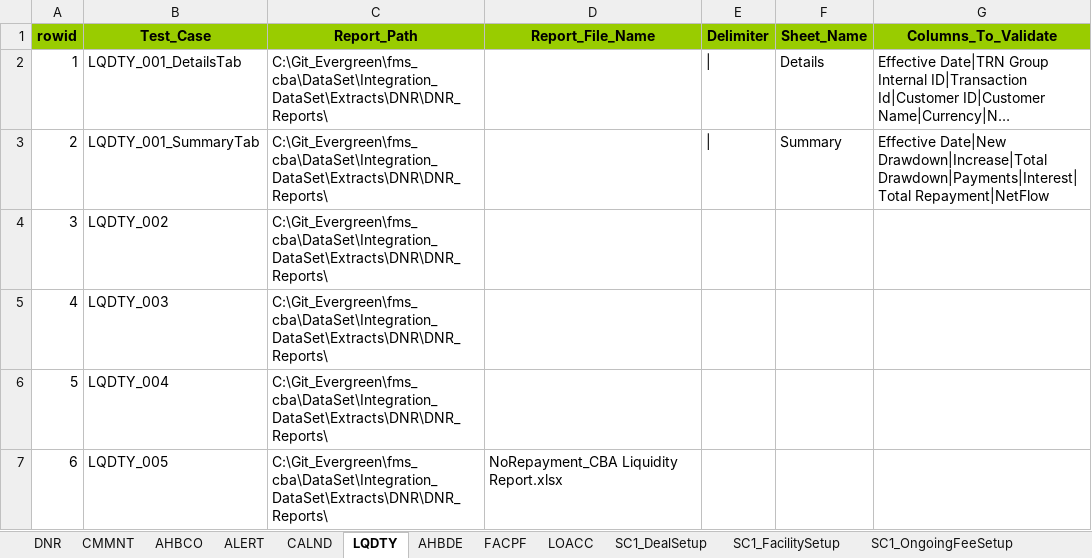
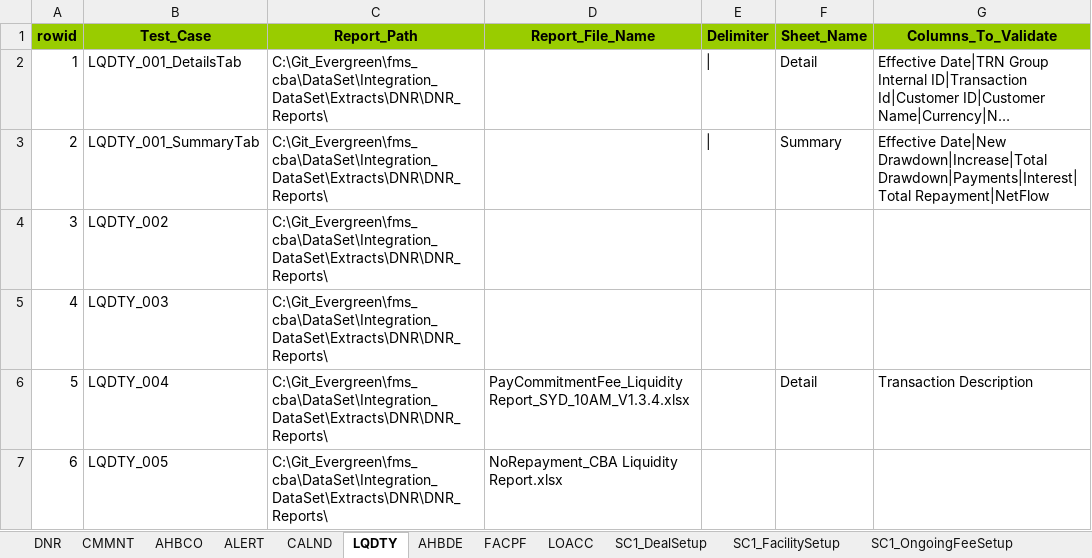
Before and after one commit to shirleenhong/automation-loan-application-cba, an Excel workbook: DataSet/Integration_DataSet/Extracts/DNR/DNR_Dataset_AU.xlsx, sheet LQDTY, drawn as a sheet; long unchanged cells end in …; values as stored, in another font and other column widths than the file's, no borders; the diff names each change by its address in the sheet, - before the commit and + after, or states it on an @@ line.

Commit message:
GDE-7995
- initial commit

```diff
--- a/DataSet/Integration_DataSet/Extracts/DNR/DNR_Dataset_AU.xlsx (sheet LQDTY)
+++ b/DataSet/Integration_DataSet/Extracts/DNR/DNR_Dataset_AU.xlsx (sheet LQDTY)
-F2 (Sheet_Name): Details
+F2 (Sheet_Name): Detail
-D6 (Report_File_Name): (empty)
+D6 (Report_File_Name): PayCommitmentFee_Liquidity Report_SYD_10AM_V1.3.4.xlsx
-F6 (Sheet_Name): (empty)
+F6 (Sheet_Name): Detail
-G6 (Columns_To_Validate): (empty)
+G6 (Columns_To_Validate): Transaction Description
```
Also changed, not shown: sheet DNR, 6 other files.
